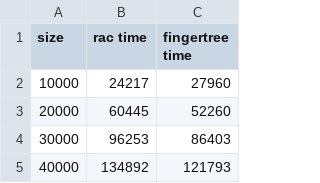
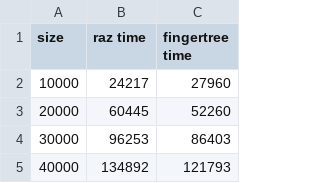
Before and after one commit to jproyo/upc-miri, a CSV file: ads/homeworks/final_project/raz/output/result_exp1_1590135565.csv (was ads/homeworks/final_project/rac/output/result_exp1_1590135565.csv), drawn as a sheet; only a part is shown.

```diff
--- a/ads/homeworks/final_project/rac/output/result_exp1_1590135565.csv
+++ b/ads/homeworks/final_project/raz/output/result_exp1_1590135565.csv
@@ -1,2 +1,2 @@
-size,rac time,fingertree time
+size,raz time,fingertree time
 10000,24217,27960
```
Also changed, not shown: ads/homeworks/final_project/raz/output/result_exp1_1590159580.csv, ads/homeworks/final_project/raz/output/result_exp2_1590219186.csv, 19 other files.
